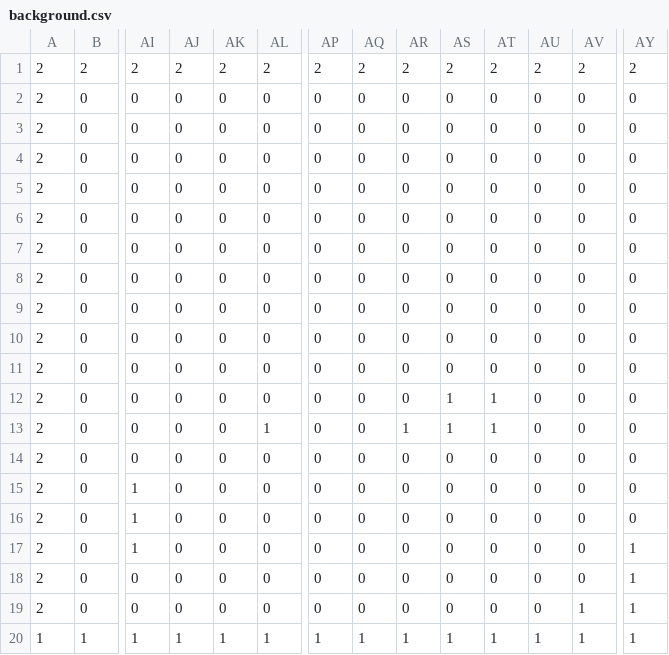
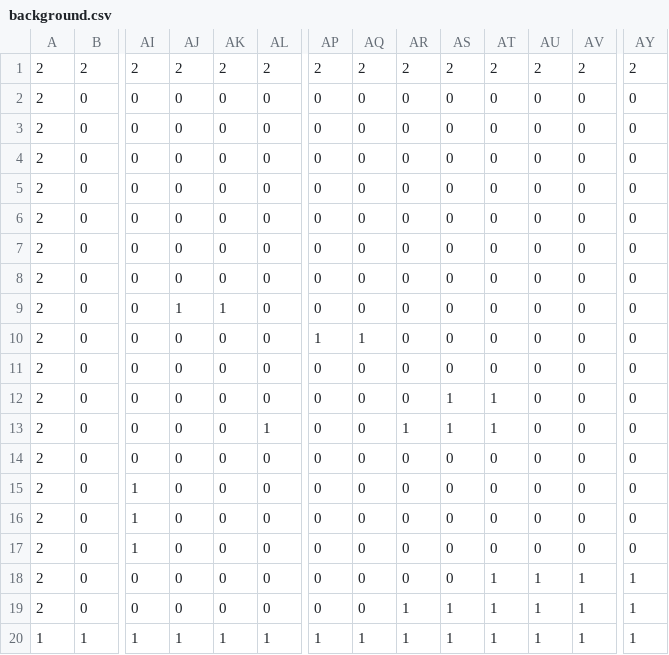
Before and after one commit to fsoncini/octet, a CSV file: octet/src/examples/example_invaderers/background.csv, drawn as a sheet; only a part is shown, gaps mark what is left out; removed rows and columns are numbered as before the commit, all else as after; rows hold the shown columns only; the diff names each change by its address in the sheet, - before the commit and + after, or states it on an @@ line.

Commit message:
Minor changes to background map

```diff
--- a/octet/src/examples/example_invaderers/background.csv
+++ b/octet/src/examples/example_invaderers/background.csv
+row 7: 2 | 0 | 0 | 0 | 0 | 0 | 0 | 0 | 0 | 0 | 0 | 0 | 0 | 0
-AJ9: 0
+AJ9: 1
-AK9: 0
+AK9: 1
-AP10: 0
+AP10: 1
-AQ10: 0
+AQ10: 1
-row 10: 2 | 0 | 0 | 0 | 0 | 0 | 0 | 0 | 0 | 0 | 0 | 0 | 0 | 0
-AY17: 1
+AY17: 0
-AT18:AT19: 0
+AT18:AT19: 1
-AU18:AU19: 0
+AU18:AU19: 1
-AV18: 0
+AV18: 1
-AR19: 0
+AR19: 1
-AS19: 0
+AS19: 1
```
